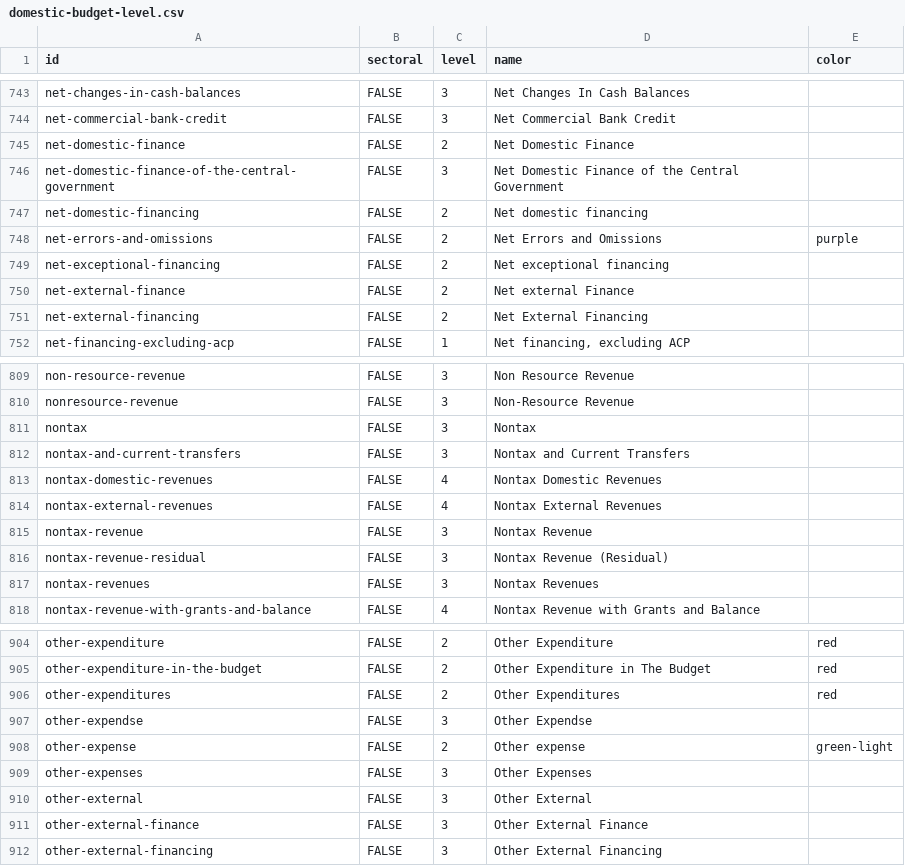
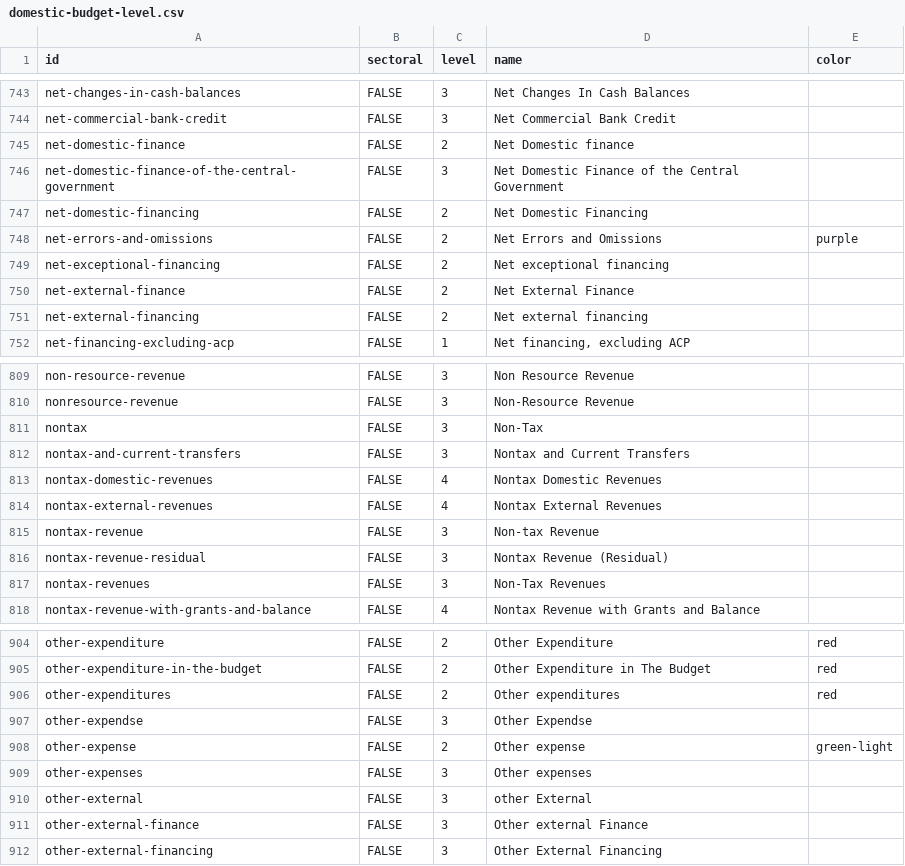
Before and after one commit to devinit/domestic_finance_2018, a CSV file: output/domestic-budget-level.csv, drawn as a sheet; only a part is shown, gaps mark what is left out; the diff covers the shown part only.

```diff
--- a/output/domestic-budget-level.csv
+++ b/output/domestic-budget-level.csv
@@ -744,9 +744,9 @@
 "net-commercial-bank-credit","FALSE",3,"Net Commercial Bank Credit",
-"net-domestic-finance","FALSE",2,"Net Domestic Finance",
+"net-domestic-finance","FALSE",2,"Net Domestic finance",
 "net-domestic-finance-of-the-central-government","FALSE",3,"Net Domestic Finance of the Central Government",
-"net-domestic-financing","FALSE",2,"Net domestic financing",
+"net-domestic-financing","FALSE",2,"Net Domestic Financing",
 "net-errors-and-omissions","FALSE",2,"Net Errors and Omissions","purple"
 "net-exceptional-financing","FALSE",2,"Net exceptional financing",
-"net-external-finance","FALSE",2,"Net external Finance",
-"net-external-financing","FALSE",2,"Net External Financing",
+"net-external-finance","FALSE",2,"Net External Finance",
+"net-external-financing","FALSE",2,"Net external financing",
 "net-financing-excluding-acp","FALSE",1,"Net financing, excluding ACP",
@@ -810,3 +810,3 @@
 "nonresource-revenue","FALSE",3,"Non-Resource Revenue",
-"nontax","FALSE",3,"Nontax",
+"nontax","FALSE",3,"Non-Tax",
 "nontax-and-current-transfers","FALSE",3,"Nontax and Current Transfers",
@@ -814,5 +814,5 @@
 "nontax-external-revenues","FALSE",4,"Nontax External Revenues",
-"nontax-revenue","FALSE",3,"Nontax Revenue",
+"nontax-revenue","FALSE",3,"Non-tax Revenue",
 "nontax-revenue-residual","FALSE",3,"Nontax Revenue (Residual)",
-"nontax-revenues","FALSE",3,"Nontax Revenues",
+"nontax-revenues","FALSE",3,"Non-Tax Revenues",
 "nontax-revenue-with-grants-and-balance","FALSE",4,"Nontax Revenue with Grants and Balance",
@@ -905,8 +905,8 @@
 "other-expenditure-in-the-budget","FALSE",2,"Other Expenditure in The Budget","red"
-"other-expenditures","FALSE",2,"Other Expenditures","red"
+"other-expenditures","FALSE",2,"Other expenditures","red"
 "other-expendse","FALSE",3,"Other Expendse",
 "other-expense","FALSE",2,"Other expense","green-light"
-"other-expenses","FALSE",3,"Other Expenses",
-"other-external","FALSE",3,"Other External",
-"other-external-finance","FALSE",3,"Other External Finance",
+"other-expenses","FALSE",3,"Other expenses",
+"other-external","FALSE",3,"other External",
+"other-external-finance","FALSE",3,"Other external Finance",
 "other-external-financing","FALSE",3,"Other External Financing",
```
Also changed, not shown: 48 edited cells elsewhere in this file, output/govt_spend_pc.csv, output/non-grant-revenue-ppp-capita.csv, 3 other files.
